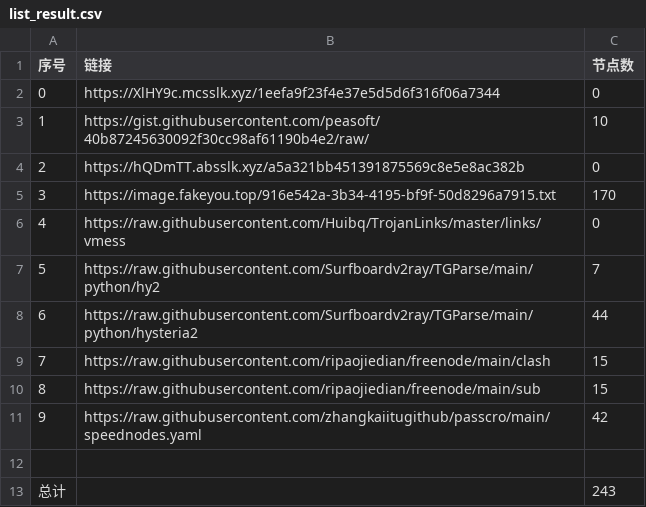
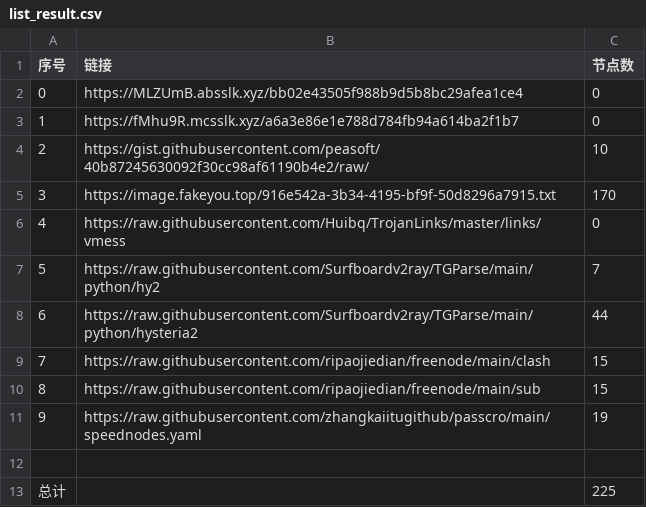
Before and after one commit to sdxinm/NoMoreWalls, a CSV file: list_result.csv, drawn as a sheet.

```diff
--- a/list_result.csv
+++ b/list_result.csv
@@ -1,5 +1,5 @@
 序号,链接,节点数
-0,https://XlHY9c.mcsslk.xyz/1eefa9f23f4e37e5d5d6f316f06a7344,0
-1,https://gist.githubusercontent.com/peasoft/40b87245630092f30cc98af61190b4e2/raw/,10
-2,https://hQDmTT.absslk.xyz/a5a321bb451391875569c8e5e8ac382b,0
+0,https://MLZUmB.absslk.xyz/bb02e43505f988b9d5b8bc29afea1ce4,0
+1,https://fMhu9R.mcsslk.xyz/a6a3e86e1e788d784fb94a614ba2f1b7,0
+2,https://gist.githubusercontent.com/peasoft/40b87245630092f30cc98af61190b4e2/raw/,10
 3,https://image.fakeyou.top/916e542a-3b34-4195-bf9f-50d8296a7915.txt,170
@@ -10,4 +10,4 @@
 8,https://raw.githubusercontent.com/ripaojiedian/freenode/main/sub,15
-9,https://raw.githubusercontent.com/zhangkaiitugithub/passcro/main/speednodes.yaml,42
+9,https://raw.githubusercontent.com/zhangkaiitugithub/passcro/main/speednodes.yaml,19
 
-总计,,243
+总计,,225
```
Also changed, not shown: 16 other files.
